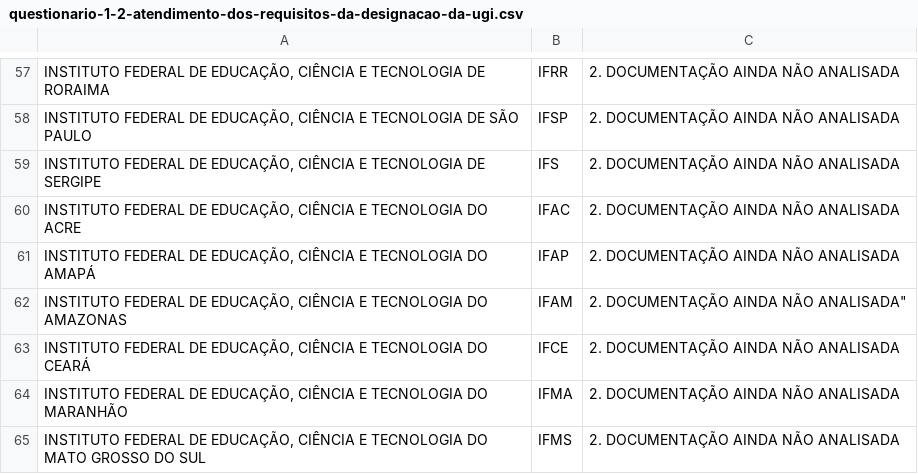
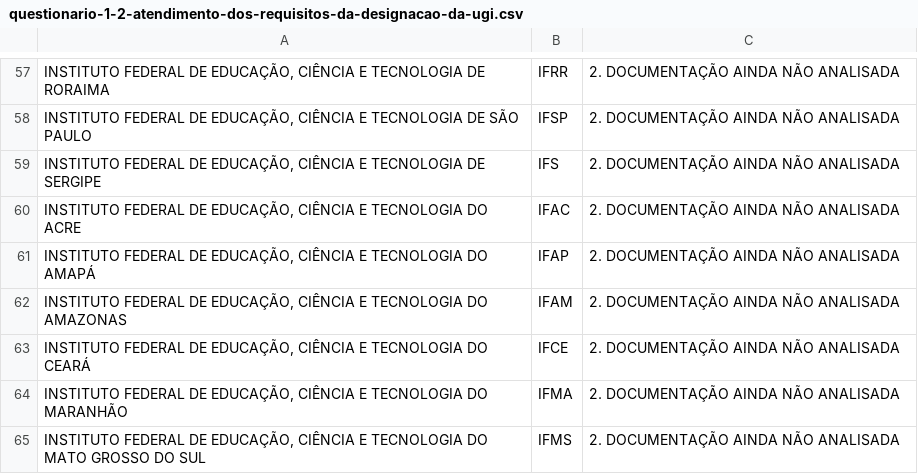
Before and after one commit to thfev/Dados, a CSV file: questionario-1-2-atendimento-dos-requisitos-da-designacao-da-ugi.csv, drawn as a sheet; only a part is shown, gaps mark what is left out; the diff names each change by its address in the sheet, - before the commit and + after, or states it on an @@ line.

Commit message:
Update questionario-1-2-atendimento-dos-requisitos-da-designacao-da-ugi.csv

```diff
--- a/questionario-1-2-atendimento-dos-requisitos-da-designacao-da-ugi.csv
+++ b/questionario-1-2-atendimento-dos-requisitos-da-designacao-da-ugi.csv
-C62: 2. DOCUMENTAÇÃO AINDA NÃO ANALISADA"
+C62: 2. DOCUMENTAÇÃO AINDA NÃO ANALISADA
```
